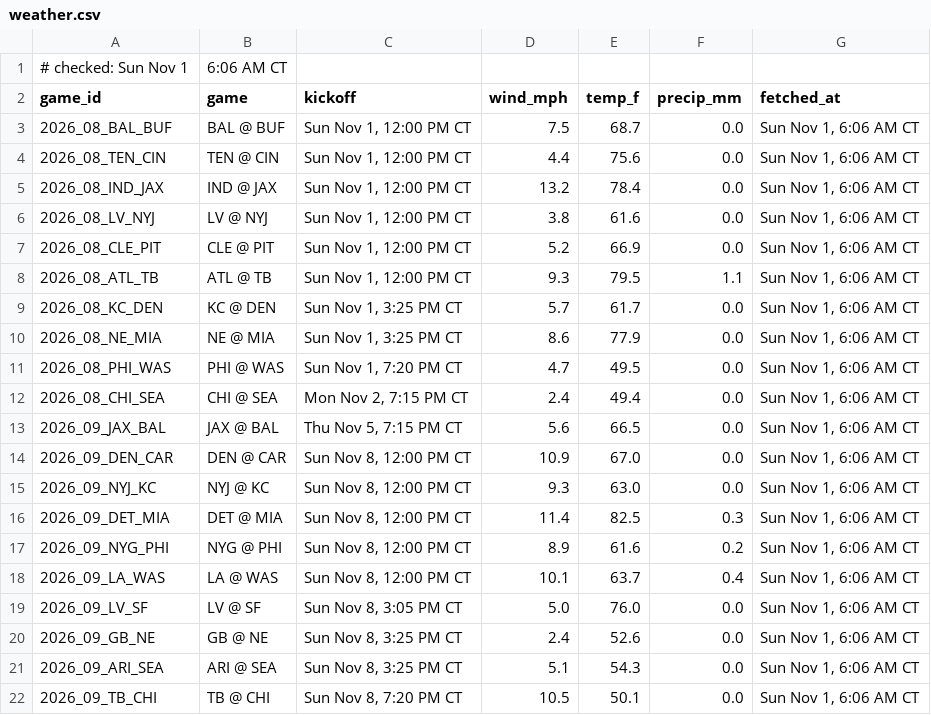
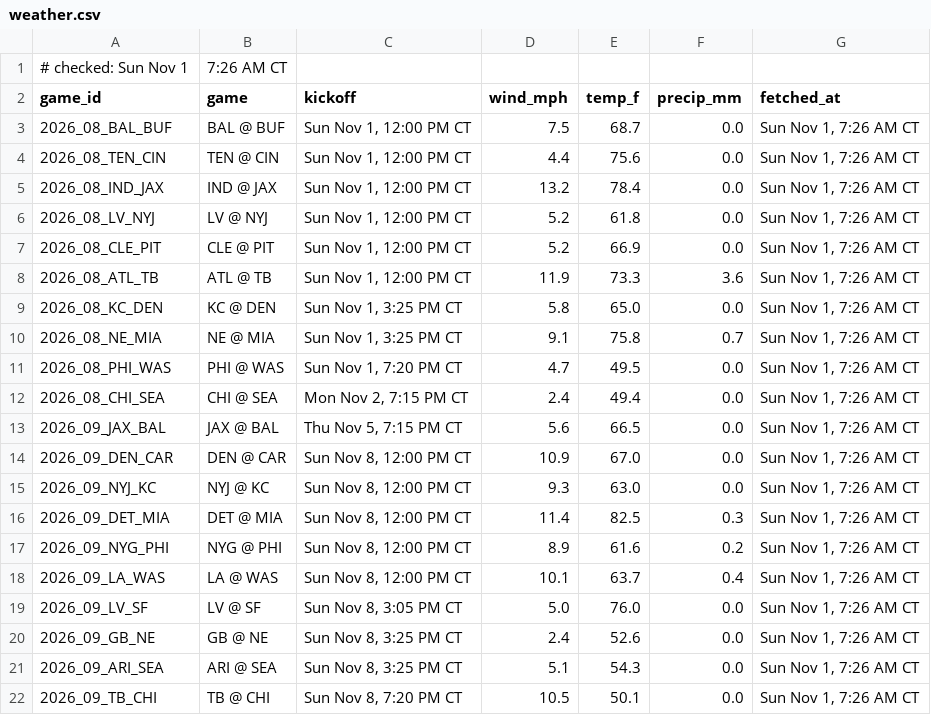
Before and after one commit to Ratboy3/The-Rat-Report, a CSV file: weather.csv, drawn as a sheet.

```diff
--- a/weather.csv
+++ b/weather.csv
@@ -1,22 +1,22 @@
-# checked: Sun Nov 1, 6:06 AM CT
+# checked: Sun Nov 1, 7:26 AM CT
 game_id,game,kickoff,wind_mph,temp_f,precip_mm,fetched_at
-2026_08_BAL_BUF,BAL @ BUF,"Sun Nov 1, 12:00 PM CT",7.5,68.7,0.0,"Sun Nov 1, 6:06 AM CT"
-2026_08_TEN_CIN,TEN @ CIN,"Sun Nov 1, 12:00 PM CT",4.4,75.6,0.0,"Sun Nov 1, 6:06 AM CT"
-2026_08_IND_JAX,IND @ JAX,"Sun Nov 1, 12:00 PM CT",13.2,78.4,0.0,"Sun Nov 1, 6:06 AM CT"
-2026_08_LV_NYJ,LV @ NYJ,"Sun Nov 1, 12:00 PM CT",3.8,61.6,0.0,"Sun Nov 1, 6:06 AM CT"
-2026_08_CLE_PIT,CLE @ PIT,"Sun Nov 1, 12:00 PM CT",5.2,66.9,0.0,"Sun Nov 1, 6:06 AM CT"
-2026_08_ATL_TB,ATL @ TB,"Sun Nov 1, 12:00 PM CT",9.3,79.5,1.1,"Sun Nov 1, 6:06 AM CT"
-2026_08_KC_DEN,KC @ DEN,"Sun Nov 1, 3:25 PM CT",5.7,61.7,0.0,"Sun Nov 1, 6:06 AM CT"
-2026_08_NE_MIA,NE @ MIA,"Sun Nov 1, 3:25 PM CT",8.6,77.9,0.0,"Sun Nov 1, 6:06 AM CT"
-2026_08_PHI_WAS,PHI @ WAS,"Sun Nov 1, 7:20 PM CT",4.7,49.5,0.0,"Sun Nov 1, 6:06 AM CT"
-2026_08_CHI_SEA,CHI @ SEA,"Mon Nov 2, 7:15 PM CT",2.4,49.4,0.0,"Sun Nov 1, 6:06 AM CT"
-2026_09_JAX_BAL,JAX @ BAL,"Thu Nov 5, 7:15 PM CT",5.6,66.5,0.0,"Sun Nov 1, 6:06 AM CT"
-2026_09_DEN_CAR,DEN @ CAR,"Sun Nov 8, 12:00 PM CT",10.9,67.0,0.0,"Sun Nov 1, 6:06 AM CT"
-2026_09_NYJ_KC,NYJ @ KC,"Sun Nov 8, 12:00 PM CT",9.3,63.0,0.0,"Sun Nov 1, 6:06 AM CT"
-2026_09_DET_MIA,DET @ MIA,"Sun Nov 8, 12:00 PM CT",11.4,82.5,0.3,"Sun Nov 1, 6:06 AM CT"
-2026_09_NYG_PHI,NYG @ PHI,"Sun Nov 8, 12:00 PM CT",8.9,61.6,0.2,"Sun Nov 1, 6:06 AM CT"
-2026_09_LA_WAS,LA @ WAS,"Sun Nov 8, 12:00 PM CT",10.1,63.7,0.4,"Sun Nov 1, 6:06 AM CT"
-2026_09_LV_SF,LV @ SF,"Sun Nov 8, 3:05 PM CT",5.0,76.0,0.0,"Sun Nov 1, 6:06 AM CT"
-2026_09_GB_NE,GB @ NE,"Sun Nov 8, 3:25 PM CT",2.4,52.6,0.0,"Sun Nov 1, 6:06 AM CT"
-2026_09_ARI_SEA,ARI @ SEA,"Sun Nov 8, 3:25 PM CT",5.1,54.3,0.0,"Sun Nov 1, 6:06 AM CT"
-2026_09_TB_CHI,TB @ CHI,"Sun Nov 8, 7:20 PM CT",10.5,50.1,0.0,"Sun Nov 1, 6:06 AM CT"
+2026_08_BAL_BUF,BAL @ BUF,"Sun Nov 1, 12:00 PM CT",7.5,68.7,0.0,"Sun Nov 1, 7:26 AM CT"
+2026_08_TEN_CIN,TEN @ CIN,"Sun Nov 1, 12:00 PM CT",4.4,75.6,0.0,"Sun Nov 1, 7:26 AM CT"
+2026_08_IND_JAX,IND @ JAX,"Sun Nov 1, 12:00 PM CT",13.2,78.4,0.0,"Sun Nov 1, 7:26 AM CT"
+2026_08_LV_NYJ,LV @ NYJ,"Sun Nov 1, 12:00 PM CT",5.2,61.8,0.0,"Sun Nov 1, 7:26 AM CT"
+2026_08_CLE_PIT,CLE @ PIT,"Sun Nov 1, 12:00 PM CT",5.2,66.9,0.0,"Sun Nov 1, 7:26 AM CT"
+2026_08_ATL_TB,ATL @ TB,"Sun Nov 1, 12:00 PM CT",11.9,73.3,3.6,"Sun Nov 1, 7:26 AM CT"
+2026_08_KC_DEN,KC @ DEN,"Sun Nov 1, 3:25 PM CT",5.8,65.0,0.0,"Sun Nov 1, 7:26 AM CT"
+2026_08_NE_MIA,NE @ MIA,"Sun Nov 1, 3:25 PM CT",9.1,75.8,0.7,"Sun Nov 1, 7:26 AM CT"
+2026_08_PHI_WAS,PHI @ WAS,"Sun Nov 1, 7:20 PM CT",4.7,49.5,0.0,"Sun Nov 1, 7:26 AM CT"
+2026_08_CHI_SEA,CHI @ SEA,"Mon Nov 2, 7:15 PM CT",2.4,49.4,0.0,"Sun Nov 1, 7:26 AM CT"
+2026_09_JAX_BAL,JAX @ BAL,"Thu Nov 5, 7:15 PM CT",5.6,66.5,0.0,"Sun Nov 1, 7:26 AM CT"
+2026_09_DEN_CAR,DEN @ CAR,"Sun Nov 8, 12:00 PM CT",10.9,67.0,0.0,"Sun Nov 1, 7:26 AM CT"
+2026_09_NYJ_KC,NYJ @ KC,"Sun Nov 8, 12:00 PM CT",9.3,63.0,0.0,"Sun Nov 1, 7:26 AM CT"
+2026_09_DET_MIA,DET @ MIA,"Sun Nov 8, 12:00 PM CT",11.4,82.5,0.3,"Sun Nov 1, 7:26 AM CT"
+2026_09_NYG_PHI,NYG @ PHI,"Sun Nov 8, 12:00 PM CT",8.9,61.6,0.2,"Sun Nov 1, 7:26 AM CT"
+2026_09_LA_WAS,LA @ WAS,"Sun Nov 8, 12:00 PM CT",10.1,63.7,0.4,"Sun Nov 1, 7:26 AM CT"
+2026_09_LV_SF,LV @ SF,"Sun Nov 8, 3:05 PM CT",5.0,76.0,0.0,"Sun Nov 1, 7:26 AM CT"
+2026_09_GB_NE,GB @ NE,"Sun Nov 8, 3:25 PM CT",2.4,52.6,0.0,"Sun Nov 1, 7:26 AM CT"
+2026_09_ARI_SEA,ARI @ SEA,"Sun Nov 8, 3:25 PM CT",5.1,54.3,0.0,"Sun Nov 1, 7:26 AM CT"
+2026_09_TB_CHI,TB @ CHI,"Sun Nov 8, 7:20 PM CT",10.5,50.1,0.0,"Sun Nov 1, 7:26 AM CT"
```
